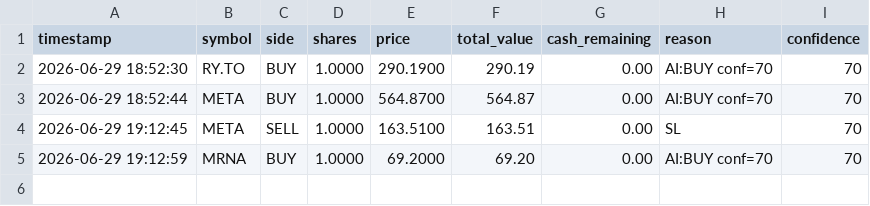
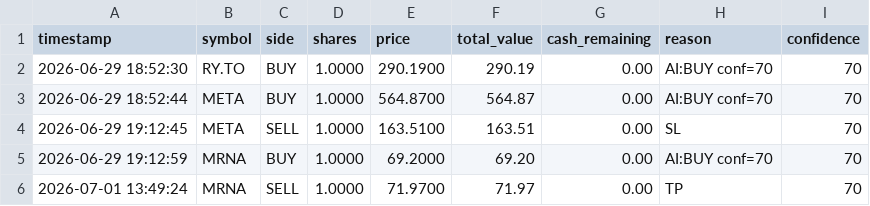
Before and after one commit to amareswer/trade_bot, a CSV file: stock_bot/fast_trades.csv, drawn as a sheet.

```diff
--- a/stock_bot/fast_trades.csv
+++ b/stock_bot/fast_trades.csv
@@ -5 +5,2 @@ timestamp,symbol,side,shares,price,total_value,cash_remaining,reason,confidence
 2026-06-29 19:12:59,MRNA,BUY,1.0000,69.2000,69.20,0.00,AI:BUY conf=70,70
+2026-07-01 13:49:24,MRNA,SELL,1.0000,71.9700,71.97,0.00,TP,70
```
Also changed, not shown: 7 other files.
